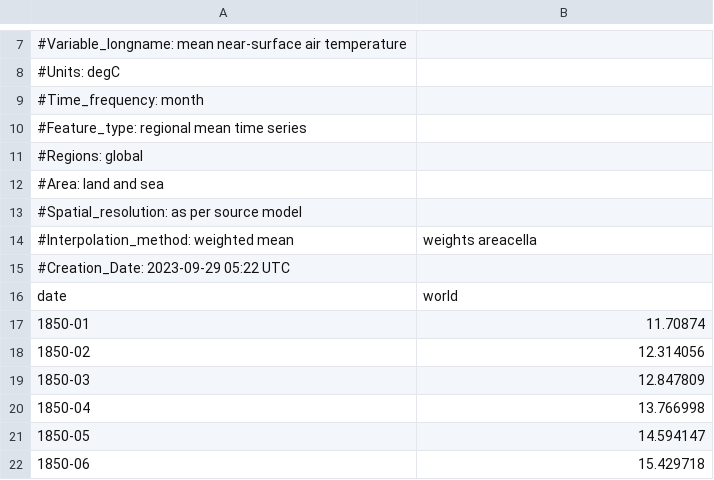
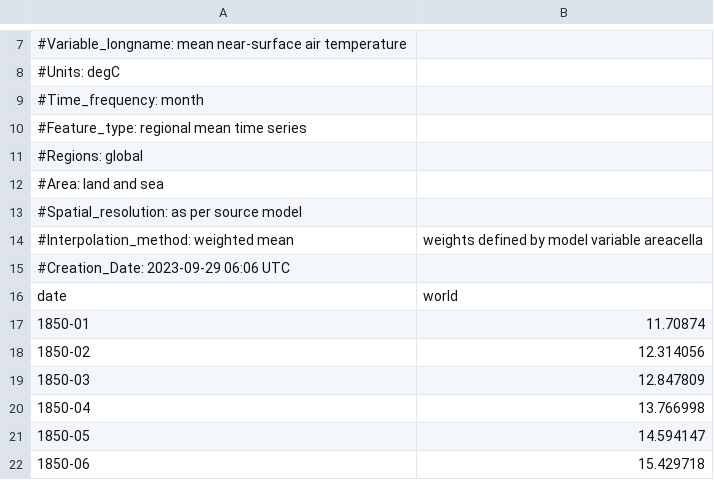
Before and after one commit to traupach/warming_levels, a CSV file: data/CMIP6_tas_landsea_local/CMIP6_ACCESS-CM2_historical_r4i1p1f1.csv, drawn as a sheet; only a part is shown, gaps mark what is left out.

Commit message:
Added locally-computed temperature data for ACCESS-CM2 and CMCC-ESM2.

```diff
--- a/data/CMIP6_tas_landsea_local/CMIP6_ACCESS-CM2_historical_r4i1p1f1.csv
+++ b/data/CMIP6_tas_landsea_local/CMIP6_ACCESS-CM2_historical_r4i1p1f1.csv
@@ -13,4 +13,4 @@
 #Spatial_resolution: as per source model
-#Interpolation_method: weighted mean, weights areacella
-#Creation_Date: 2023-09-29 05:22 UTC
+#Interpolation_method: weighted mean, weights defined by model variable areacella
+#Creation_Date: 2023-09-29 06:06 UTC
 date,world
```
Also changed, not shown: data/CMIP6_tas_landsea_local/CMIP6_ACCESS-CM2_ssp585_r4i1p1f1.csv, data/CMIP6_tas_landsea_local/CMIP6_CMCC-ESM2_historical_r1i1p1f1.csv, 5 other files.
